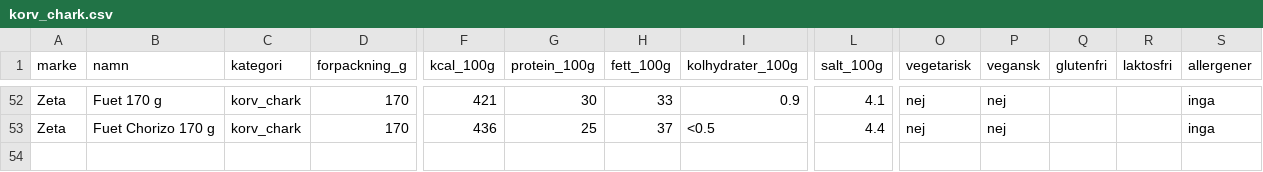
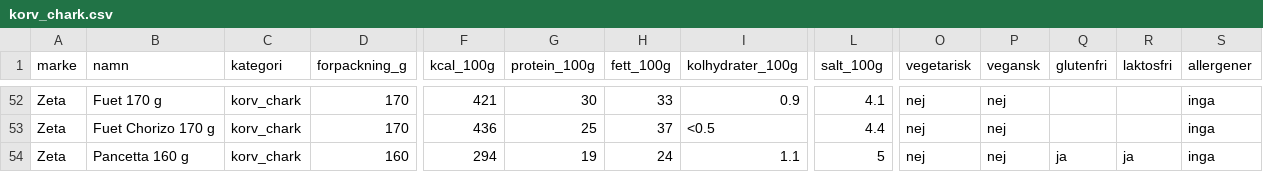
Before and after one commit to Minvandring-se/minvandring, a CSV file: supabase/katalog/varor/korv_chark.csv, drawn as a sheet; only a part is shown, gaps mark what is left out; rows hold the shown columns only; the diff names each change by its address in the sheet, - before the commit and + after, or states it on an @@ line.

```diff
--- a/supabase/katalog/varor/korv_chark.csv
+++ b/supabase/katalog/varor/korv_chark.csv
+row 54: Zeta | Pancetta 160 g | korv_chark | 160 | 294 | 19 | 24 | 1.1 | 5 | nej | nej | ja | ja | inga
```
Also changed, not shown: supabase/katalog/recept/ingredienser.csv, supabase/katalog/varor/drycker.csv, 6 other files.
